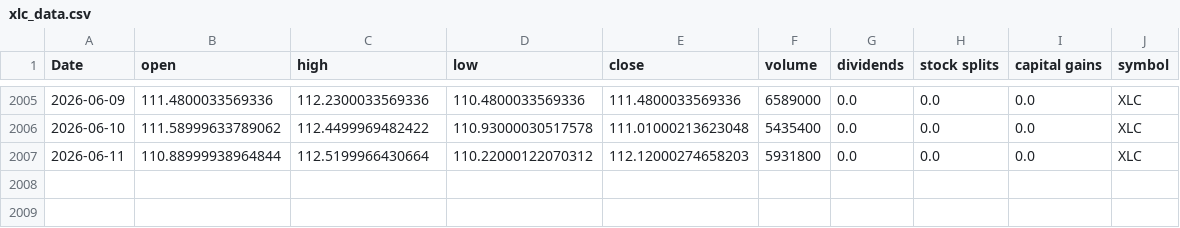
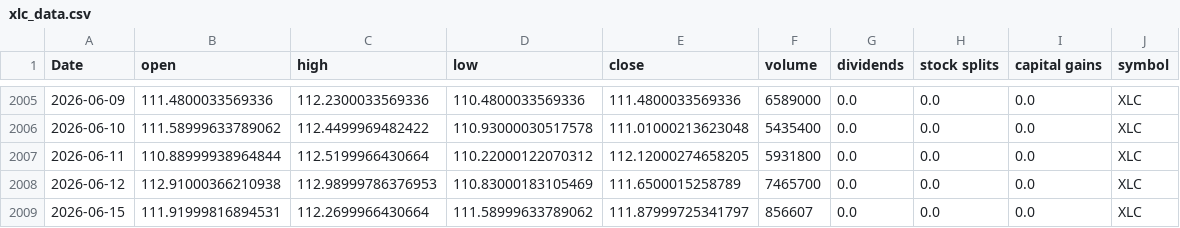
Before and after one commit to Akishai18/Market-Regime, a CSV file: data/sectors/xlc_data.csv, drawn as a sheet; only a part is shown, gaps mark what is left out.

```diff
--- a/data/sectors/xlc_data.csv
+++ b/data/sectors/xlc_data.csv
@@ -2006,2 +2006,4 @@ Date,open,high,low,close,volume,dividends,stock splits,capital gains,symbol
 2026-06-10,111.58999633789062,112.4499969482422,110.93000030517578,111.01000213623048,5435400,0.0,0.0,0.0,XLC
-2026-06-11,110.88999938964844,112.5199966430664,110.22000122070312,112.12000274658203,5931800,0.0,0.0,0.0,XLC
+2026-06-11,110.88999938964844,112.5199966430664,110.22000122070312,112.12000274658205,5931800,0.0,0.0,0.0,XLC
+2026-06-12,112.91000366210938,112.98999786376953,110.83000183105469,111.6500015258789,7465700,0.0,0.0,0.0,XLC
+2026-06-15,111.91999816894531,112.2699966430664,111.58999633789062,111.87999725341797,856607,0.0,0.0,0.0,XLC
```
Also changed, not shown: data/sectors/xle_data.csv, data/sectors/xli_data.csv, 46 other files.
